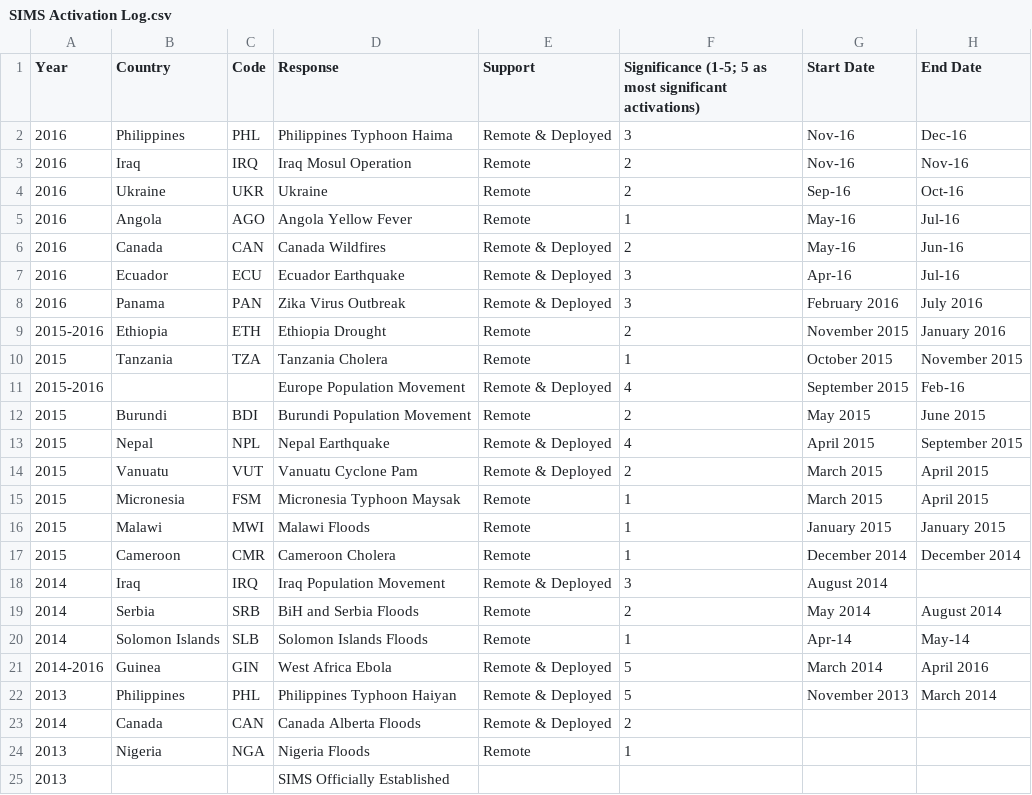
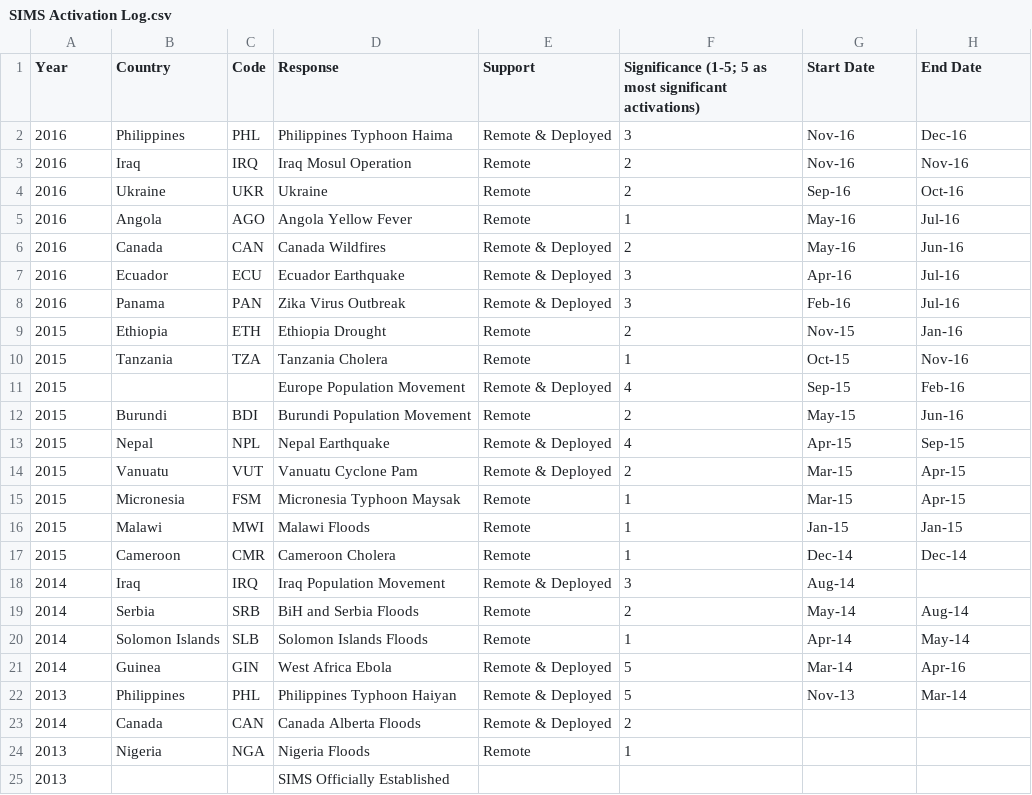
Before and after one commit to SonjaAM/sims-activation, a CSV file: SIMS Activation Log.csv, drawn as a sheet; only a part is shown.

```diff
--- a/SIMS Activation Log.csv
+++ b/SIMS Activation Log.csv
@@ -7,17 +7,17 @@ Year,Country,Code,Response,Support,Significance (1-5; 5 as most significant acti
 2016,Ecuador,ECU,Ecuador Earthquake,Remote & Deployed,3,Apr-16,Jul-16
-2016,Panama,PAN,Zika Virus Outbreak,Remote & Deployed,3, February 2016, July 2016
-2015-2016,Ethiopia,ETH,Ethiopia Drought,Remote,2, November 2015, January 2016
-2015,Tanzania,TZA,Tanzania Cholera,Remote,1, October 2015, November 2015
-2015-2016,,,Europe Population Movement,Remote & Deployed,4, September 2015,Feb-16
-2015,Burundi,BDI,Burundi Population Movement ,Remote,2, May 2015, June 2015
-2015,Nepal,NPL,Nepal Earthquake   ,Remote & Deployed,4, April 2015, September 2015
-2015,Vanuatu,VUT,Vanuatu Cyclone Pam,Remote & Deployed,2, March 2015, April 2015
-2015,Micronesia,FSM,Micronesia Typhoon Maysak ,Remote,1, March 2015, April 2015
-2015,Malawi,MWI,Malawi Floods   ,Remote,1, January 2015, January 2015
-2015,Cameroon,CMR,Cameroon Cholera ,Remote,1, December 2014, December 2014
-2014,Iraq,IRQ,Iraq Population Movement,Remote & Deployed,3, August 2014,
-2014,Serbia,SRB,BiH and Serbia Floods,Remote,2, May 2014, August 2014
+2016,Panama,PAN,Zika Virus Outbreak,Remote & Deployed,3,Feb-16,Jul-16
+2015,Ethiopia,ETH,Ethiopia Drought,Remote,2,Nov-15,Jan-16
+2015,Tanzania,TZA,Tanzania Cholera,Remote,1,Oct-15,Nov-16
+2015,,,Europe Population Movement,Remote & Deployed,4,Sep-15,Feb-16
+2015,Burundi,BDI,Burundi Population Movement ,Remote,2,May-15,Jun-16
+2015,Nepal,NPL,Nepal Earthquake   ,Remote & Deployed,4,Apr-15,Sep-15
+2015,Vanuatu,VUT,Vanuatu Cyclone Pam,Remote & Deployed,2,Mar-15,Apr-15
+2015,Micronesia,FSM,Micronesia Typhoon Maysak ,Remote,1,Mar-15,Apr-15
+2015,Malawi,MWI,Malawi Floods   ,Remote,1,Jan-15,Jan-15
+2015,Cameroon,CMR,Cameroon Cholera ,Remote,1,Dec-14,Dec-14
+2014,Iraq,IRQ,Iraq Population Movement,Remote & Deployed,3,Aug-14,
+2014,Serbia,SRB,BiH and Serbia Floods,Remote,2,May-14,Aug-14
 2014,Solomon Islands,SLB,Solomon Islands Floods,Remote,1,Apr-14,May-14
-2014-2016,Guinea,GIN,West Africa Ebola ,Remote & Deployed,5, March 2014, April 2016
-2013,Philippines,PHL,Philippines Typhoon Haiyan,Remote & Deployed,5, November 2013, March 2014
+2014,Guinea,GIN,West Africa Ebola ,Remote & Deployed,5,Mar-14,Apr-16
+2013,Philippines,PHL,Philippines Typhoon Haiyan,Remote & Deployed,5,Nov-13,Mar-14
 2014,Canada,CAN,Canada Alberta Floods,Remote & Deployed,2,,
```
Also changed, not shown: 2 other files.
